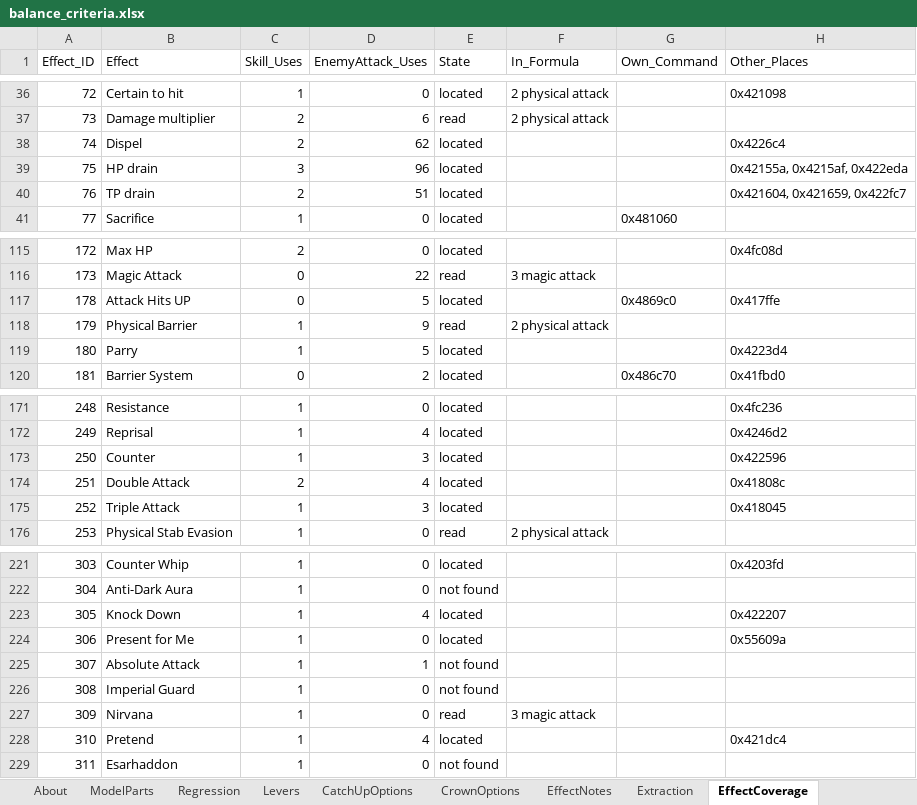
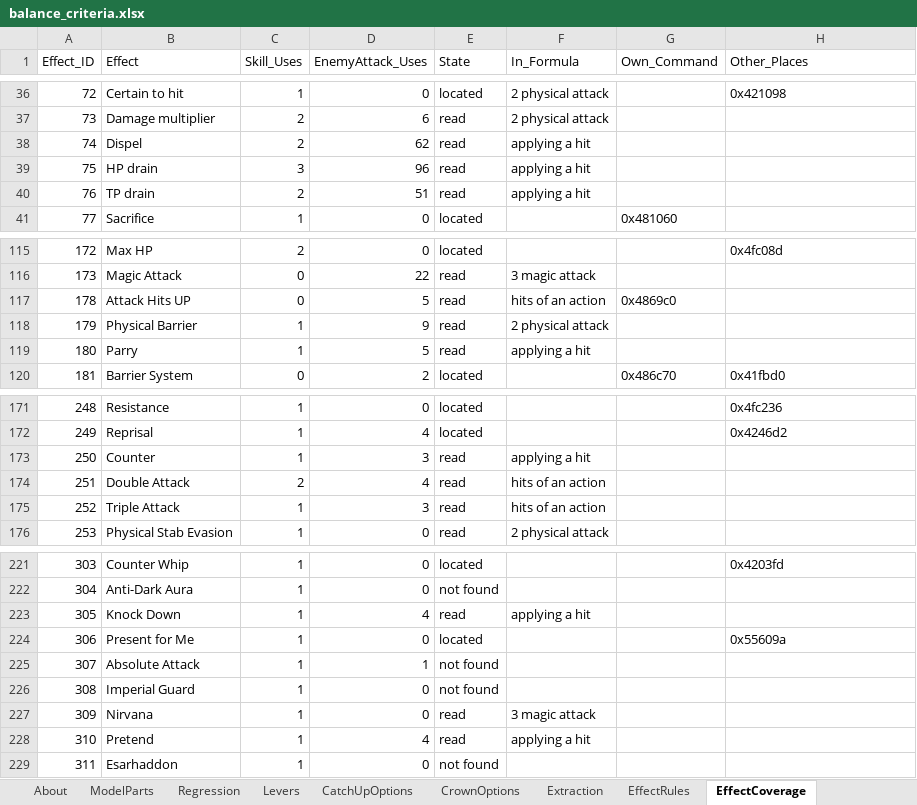
Before and after one commit to Asaad-E/DungeonTravelers_2_2_qol_balance_mod, an Excel workbook: mod_project/data_tables/balance_criteria.xlsx, sheet EffectCoverage, drawn as a sheet; only a part is shown, gaps mark what is left out; values as stored, in another font and other column widths than the file's, no borders; the diff covers the shown part only; the diff names each change by its address in the sheet, - before the commit and + after, or states it on an @@ line.

Commit message:
feat: effect rules sheet started (hit counts, hit application)
effect rules sheet started (hit counts, hit application); digest and
context tools

```diff
--- a/mod_project/data_tables/balance_criteria.xlsx (sheet EffectCoverage)
+++ b/mod_project/data_tables/balance_criteria.xlsx (sheet EffectCoverage)
-sheet tab: EffectNotes
+sheet tab: EffectRules
-E38:E40 (State): located
+E38:E40 (State): read
-F38:F40 (In_Formula): (empty)
+F38:F40 (In_Formula): applying a hit
-H38 (Other_Places): 0x4226c4
+H38 (Other_Places): (empty)
-H39 (Other_Places): 0x42155a, 0x4215af, 0x422eda
+H39 (Other_Places): (empty)
-H40 (Other_Places): 0x421604, 0x421659, 0x422fc7
+H40 (Other_Places): (empty)
-E117 (State): located
+E117 (State): read
-F117 (In_Formula): (empty)
+F117 (In_Formula): hits of an action
-H117 (Other_Places): 0x417ffe
+H117 (Other_Places): (empty)
-E119 (State): located
+E119 (State): read
-F119 (In_Formula): (empty)
+F119 (In_Formula): applying a hit
-H119 (Other_Places): 0x4223d4
+H119 (Other_Places): (empty)
-E173:E175 (State): located
+E173:E175 (State): read
-F173 (In_Formula): (empty)
+F173 (In_Formula): applying a hit
-H173 (Other_Places): 0x422596
+H173 (Other_Places): (empty)
-F174:F175 (In_Formula): (empty)
+F174:F175 (In_Formula): hits of an action
-H174 (Other_Places): 0x41808c
+H174 (Other_Places): (empty)
-H175 (Other_Places): 0x418045
+H175 (Other_Places): (empty)
-E223 (State): located
+E223 (State): read
-F223 (In_Formula): (empty)
+F223 (In_Formula): applying a hit
-H223 (Other_Places): 0x422207
+H223 (Other_Places): (empty)
-E228 (State): located
+E228 (State): read
-F228 (In_Formula): (empty)
+F228 (In_Formula): applying a hit
-H228 (Other_Places): 0x421dc4
+H228 (Other_Places): (empty)
```
Also changed, not shown: 66 edited cells elsewhere in this sheet, 5 other files.
